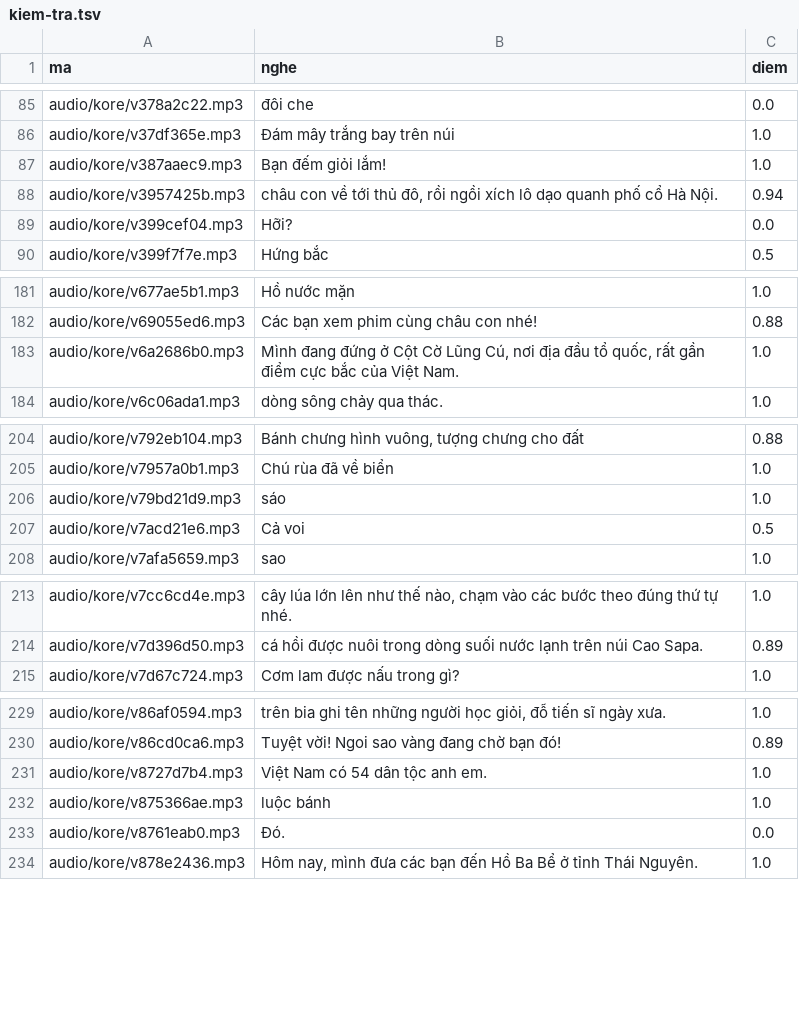
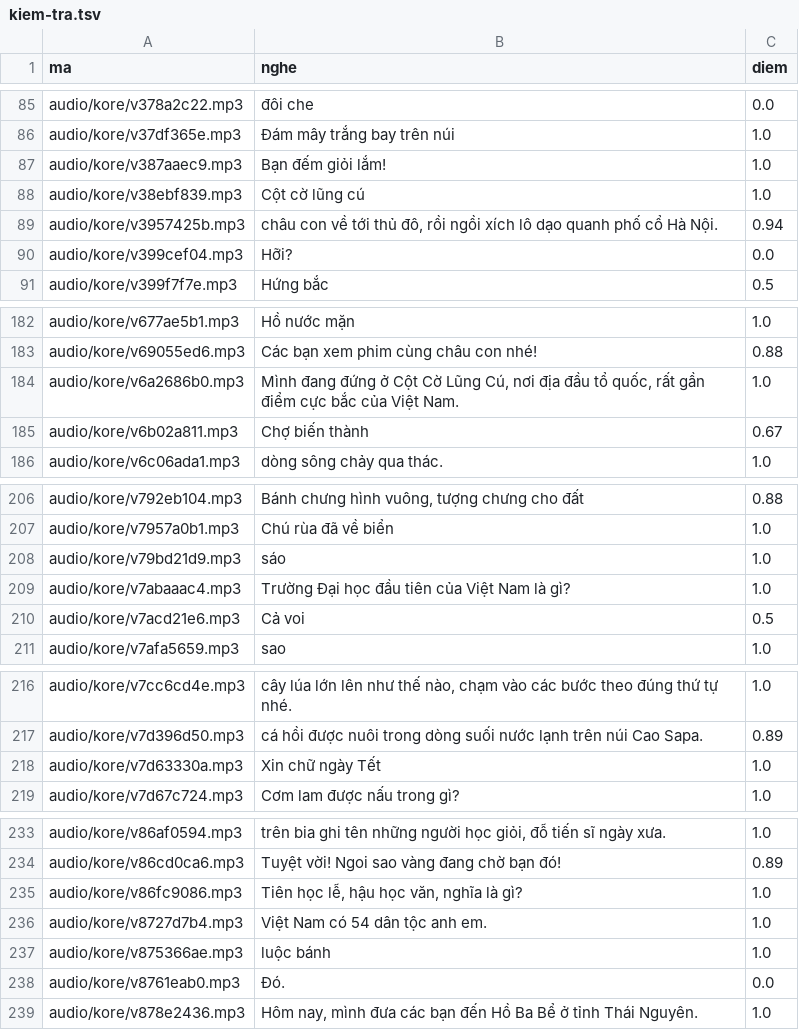
Before and after one commit to CVCEC/khampha-vietnam, a TSV file: giong-ai/kiem-tra.tsv, drawn as a sheet; only a part is shown, gaps mark what is left out; the diff covers the shown part only; the diff names each change by its address in the sheet, - before the commit and + after, or states it on an @@ line.

```diff
--- a/giong-ai/kiem-tra.tsv
+++ b/giong-ai/kiem-tra.tsv
+row 88: audio/kore/v38ebf839.mp3 | Cột cờ lũng cú | 1.0
+row 185: audio/kore/v6b02a811.mp3 | Chợ biến thành | 0.67
+row 209: audio/kore/v7abaaac4.mp3 | Trường Đại học đầu tiên của Việt Nam là gì? | 1.0
+row 218: audio/kore/v7d63330a.mp3 | Xin chữ ngày Tết | 1.0
+row 235: audio/kore/v86fc9086.mp3 | Tiên học lễ, hậu học văn, nghĩa là gì? | 1.0
```
Also changed, not shown: 3 added rows elsewhere in this file, giong-ai/loi.tsv, 11 other files.
